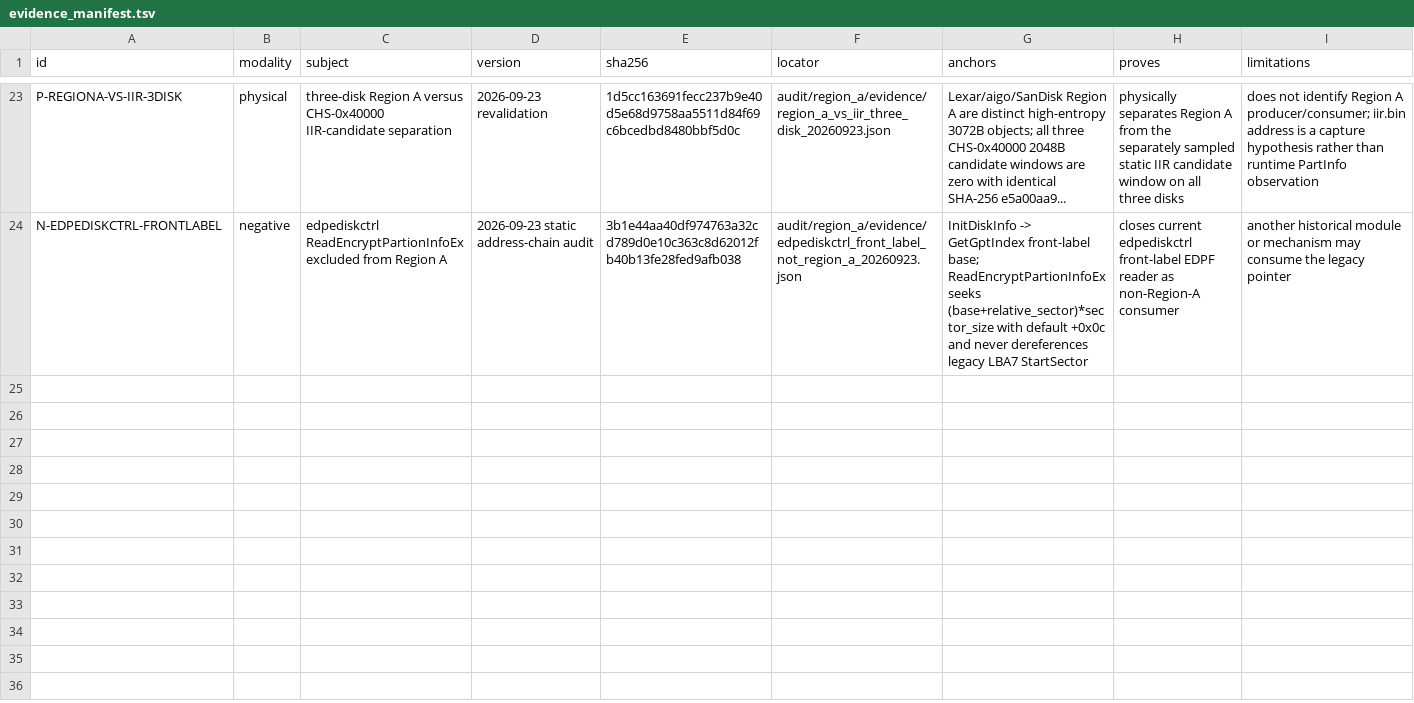
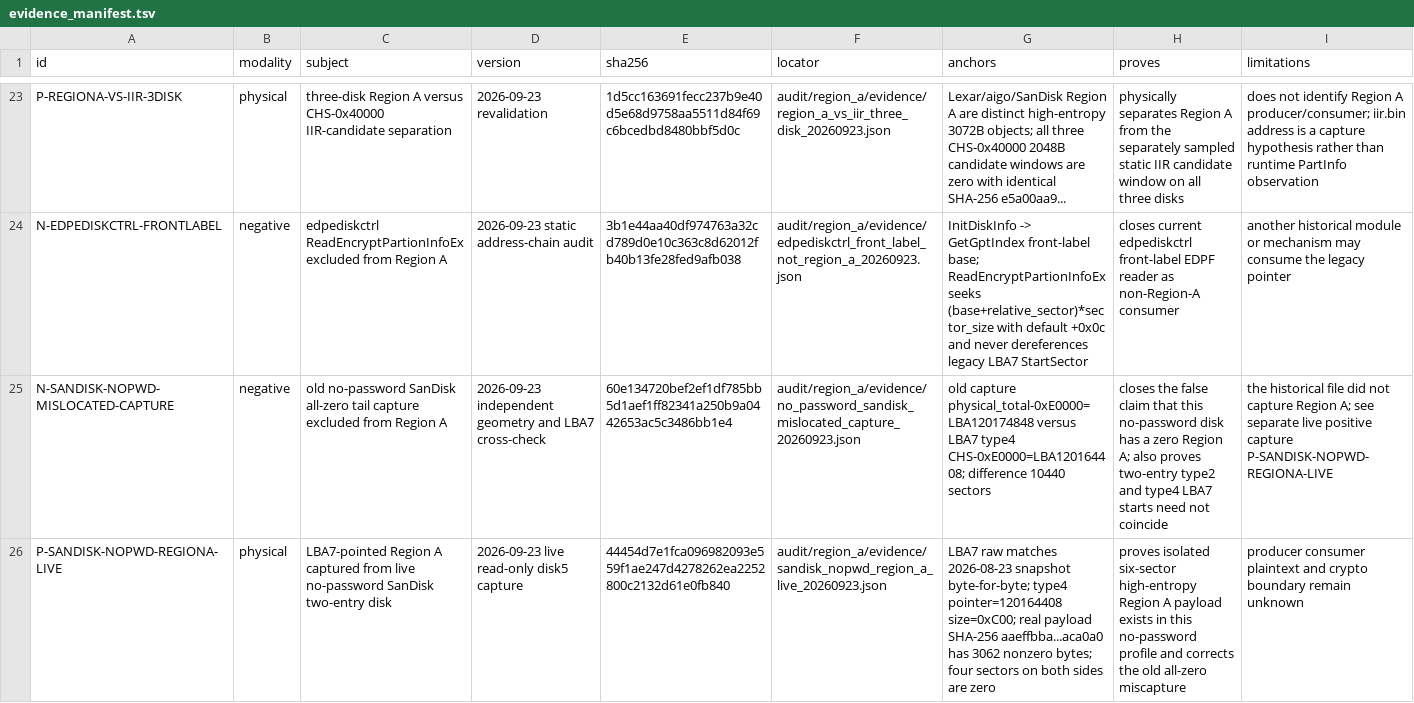
Before and after one commit to Evolution404/edpcli, a TSV file: audit/region_a/evidence_manifest.tsv, drawn as a sheet; only a part is shown, gaps mark what is left out; the diff names each change by its address in the sheet, - before the commit and + after, or states it on an @@ line.

Commit message:
research: capture no-password SanDisk Region A at CHS pointer

```diff
--- a/audit/region_a/evidence_manifest.tsv
+++ b/audit/region_a/evidence_manifest.tsv
+row 25: N-SANDISK-NOPWD-MISLOCATED-CAPTURE | negative | old no-password SanDisk all-zero tail capture excluded from Region A | 2026-09-23 independent geometry and LBA7 cross-check | 60e134720bef2ef1df785bb5d1aef1ff82341a250b9a0442653ac5c3486bb1e4 | audit/region_a/evidence/no_password_sandisk_mislocated_capture_20260923.json | old capture physical_total-0xE0000=LBA120174848 versus LBA7 type4 CHS-0xE0000=LBA120164408; difference 10440 sectors | closes the false claim that this no-password disk has a zero Region A; also proves two-entry type2 and type4 LBA7 starts need not coincide | the historical file did not capture Region A; see separate live positive capture P-SANDISK-NOPWD-REGIONA-LIVE
+row 26: P-SANDISK-NOPWD-REGIONA-LIVE | physical | LBA7-pointed Region A captured from live no-password SanDisk two-entry disk | 2026-09-23 live read-only disk5 capture | 44454d7e1fca096982093e559f1ae247d4278262ea2252800c2132d61e0fb840 | audit/region_a/evidence/sandisk_nopwd_region_a_live_20260923.json | LBA7 raw matches 2026-08-23 snapshot byte-for-byte; type4 pointer=120164408 size=0xC00; real payload SHA-256 aaeffbba...aca0a0 has 3062 nonzero bytes; four sectors on both sides are zero | proves isolated six-sector high-entropy Region A payload exists in this no-password profile and corrects the old all-zero miscapture | producer consumer plaintext and crypto boundary remain unknown
```
Also changed, not shown: audit/region_a/profile_coverage.tsv, 11 other files.
